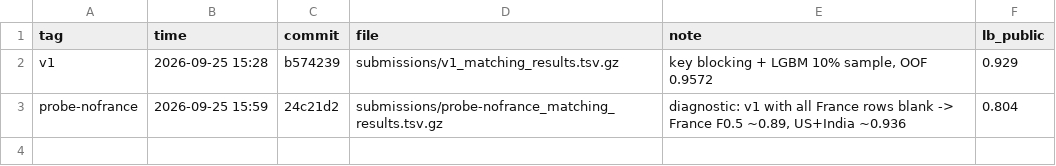
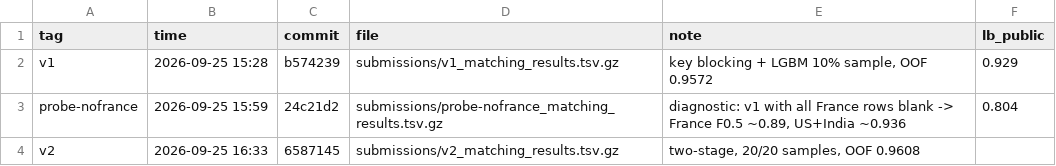
Before and after one commit to Anish033-coder/amazon-ml-2026, a CSV file: experiments/submissions.csv, drawn as a sheet.

```diff
--- a/experiments/submissions.csv
+++ b/experiments/submissions.csv
@@ -3 +3,2 @@ v1,2026-09-25 15:28,b574239,submissions/v1_matching_results.tsv.gz,"key blocking
 probe-nofrance,2026-09-25 15:59,24c21d2,submissions/probe-nofrance_matching_results.tsv.gz,"diagnostic: v1 with all France rows blank -> France F0.5 ~0.89, US+India ~0.936",0.804
+v2,2026-09-25 16:33,6587145,submissions/v2_matching_results.tsv.gz,"two-stage, 20/20 samples, OOF 0.9608",
```
Also changed, not shown: 1 other file.
